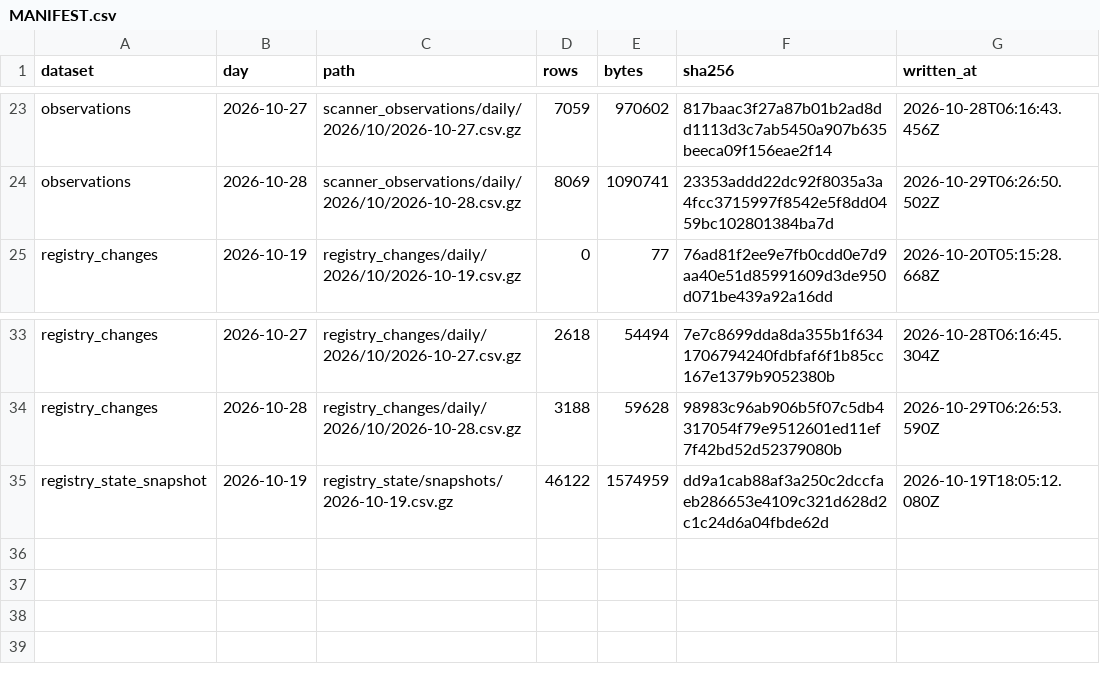
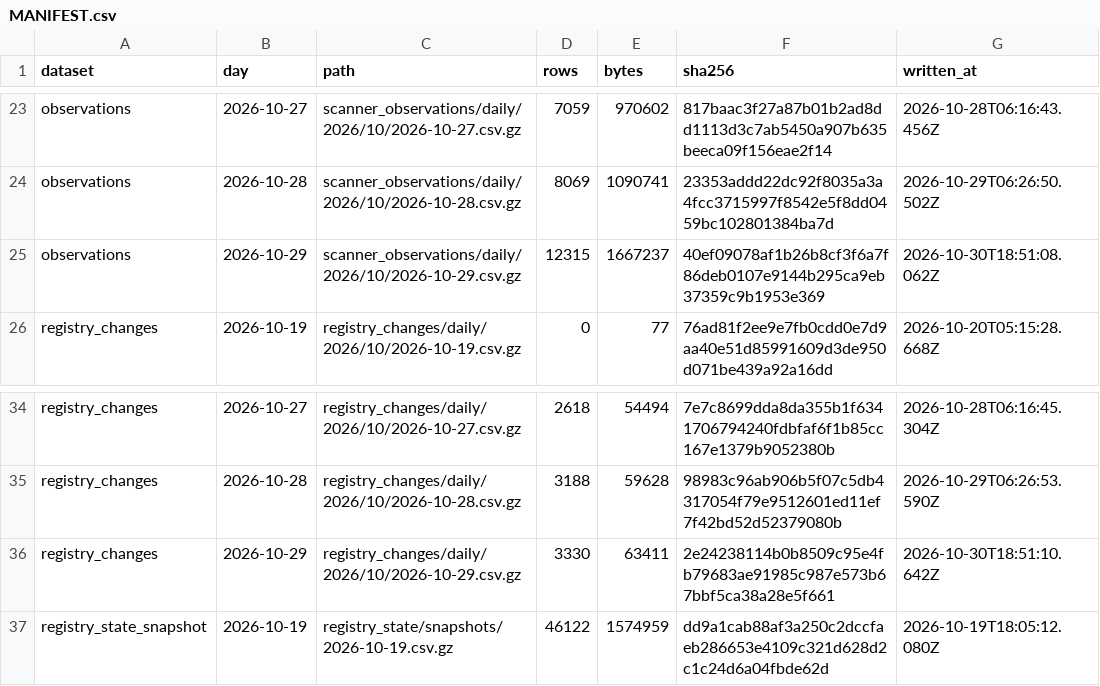
Before and after one commit to PetShopBros/lowdown-data, a CSV file: MANIFEST.csv, drawn as a sheet; only a part is shown, gaps mark what is left out.

Commit message:
data: archive 2026-10-30

```diff
--- a/MANIFEST.csv
+++ b/MANIFEST.csv
@@ -24,2 +24,3 @@ observations,2026-10-27,scanner_observations/daily/2026/10/2026-10-27.csv.gz,705
 observations,2026-10-28,scanner_observations/daily/2026/10/2026-10-28.csv.gz,8069,1090741,23353addd22dc92f8035a3a4fcc3715997f8542e5f8dd0459bc102801384ba7d,2026-10-29T06:26:50.502Z
+observations,2026-10-29,scanner_observations/daily/2026/10/2026-10-29.csv.gz,12315,1667237,40ef09078af1b26b8cf3f6a7f86deb0107e9144b295ca9eb37359c9b1953e369,2026-10-30T18:51:08.062Z
 registry_changes,2026-10-19,registry_changes/daily/2026/10/2026-10-19.csv.gz,0,77,76ad81f2ee9e7fb0cdd0e7d9aa40e51d85991609d3de950d071be439a92a16dd,2026-10-20T05:15:28.668Z
@@ -34,2 +35,3 @@ registry_changes,2026-10-27,registry_changes/daily/2026/10/2026-10-27.csv.gz,261
 registry_changes,2026-10-28,registry_changes/daily/2026/10/2026-10-28.csv.gz,3188,59628,98983c96ab906b5f07c5db4317054f79e9512601ed11ef7f42bd52d52379080b,2026-10-29T06:26:53.590Z
+registry_changes,2026-10-29,registry_changes/daily/2026/10/2026-10-29.csv.gz,3330,63411,2e24238114b0b8509c95e4fb79683ae91985c987e573b67bbf5ca38a28e5f661,2026-10-30T18:51:10.642Z
 registry_state_snapshot,2026-10-19,registry_state/snapshots/2026-10-19.csv.gz,46122,1574959,dd9a1cab88af3a250c2dccfaeb286653e4109c321d628d2c1c24d6a04fbde62d,2026-10-19T18:05:12.080Z
```
Also changed, not shown: 2 other files.
